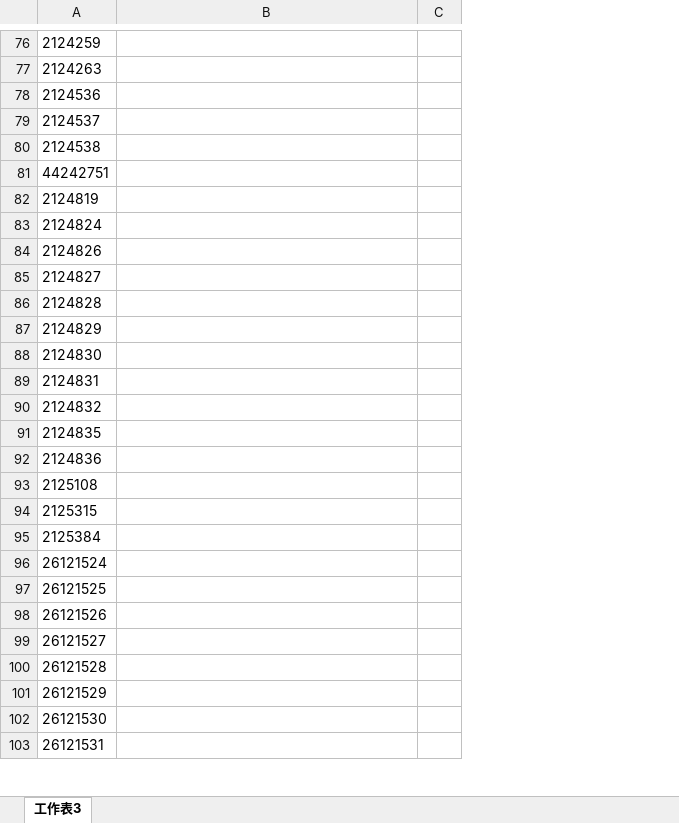
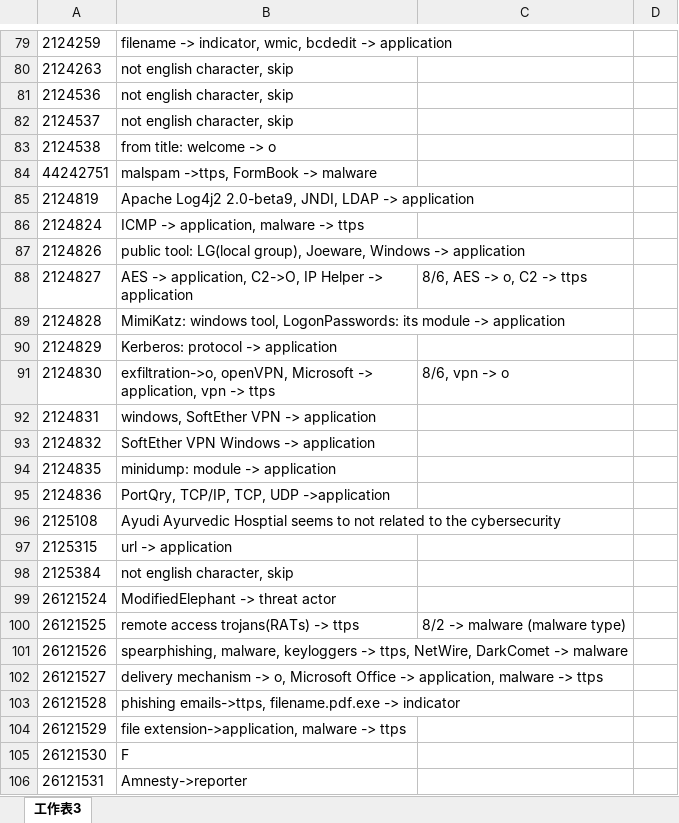
Before and after one commit to 409410038/MISP_CTI_dataset, an Excel workbook: IOB_tagging_v2.xlsx, sheet 工作表3, drawn as a sheet; only a part is shown, gaps mark what is left out; values as stored, in another font and other column widths than the file's, no borders; table styles not drawn; removed rows and columns are numbered as before the commit, all else as after; the diff covers the shown part only; the diff names each change by its address in the sheet, - before the commit and + after, or states it on an @@ line.

```diff
--- a/IOB_tagging_v2.xlsx (sheet 工作表3)
+++ b/IOB_tagging_v2.xlsx (sheet 工作表3)
-column C, empty
+column C, rows 88-100: 8/6, AES -> o, C2 -> ttps |  |  | 8/6, vpn -> o |  |  |  |  |  |  |  |  | 8/2 -> malware (malware type)
+column D, empty
-B79: (empty)
+B79: filename -> indicator, wmic, bcdedit -> application
-B80:B82: (empty)
+B80:B82: not english character, skip
-B83: (empty)
+B83: from title: welcome -> o
-B84: (empty)
+B84: malspam ->ttps, FormBook -> malware
-B85: (empty)
+B85: Apache Log4j2 2.0-beta9, JNDI, LDAP -> application
-B86: (empty)
+B86: ICMP -> application, malware -> ttps
-B87: (empty)
+B87: public tool: LG(local group), Joeware, Windows -> application
-B88: (empty)
+B88: AES -> application, C2->O, IP Helper -> application
-B89: (empty)
+B89: MimiKatz: windows tool, LogonPasswords: its module -> application
-B90: (empty)
+B90: Kerberos: protocol -> application
-B91: (empty)
+B91: exfiltration->o, openVPN, Microsoft -> application, vpn -> ttps
-B92: (empty)
+B92: windows, SoftEther VPN -> application
-B93: (empty)
+B93: SoftEther VPN Windows -> application
-B94: (empty)
+B94: minidump: module -> application
-B95: (empty)
+B95: PortQry, TCP/IP, TCP, UDP ->application
-B96: (empty)
+B96: Ayudi Ayurvedic Hosptial seems to not related to the cybersecurity
-B97: (empty)
+B97: url -> application
-B98: (empty)
+B98: not english character, skip
-B99: (empty)
+B99: ModifiedElephant -> threat actor
-B100: (empty)
+B100: remote access trojans(RATs) -> ttps
-B101: (empty)
+B101: spearphishing, malware, keyloggers -> ttps, NetWire, DarkComet -> malware
-B102: (empty)
+B102: delivery mechanism -> o, Microsoft Office -> application, malware -> ttps
-B103: (empty)
+B103: phishing emails->ttps, filename.pdf.exe -> indicator
-B104: (empty)
+B104: file extension->application, malware -> ttps
-B105: (empty)
+B105: F
-B106: (empty)
+B106: Amnesty->reporter
```
Also changed, not shown: 3 added rows, 690 edited cells and cell formats elsewhere in this sheet.
